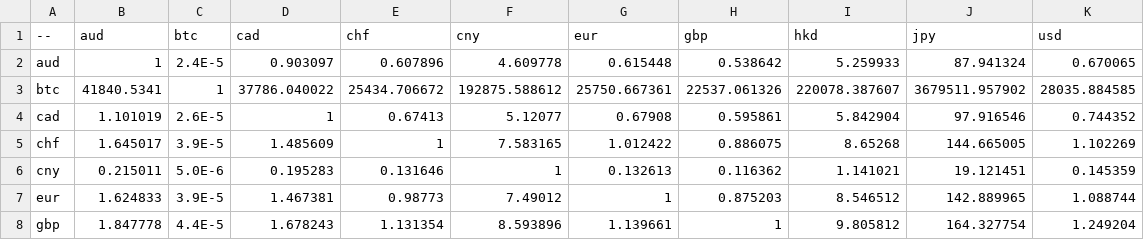
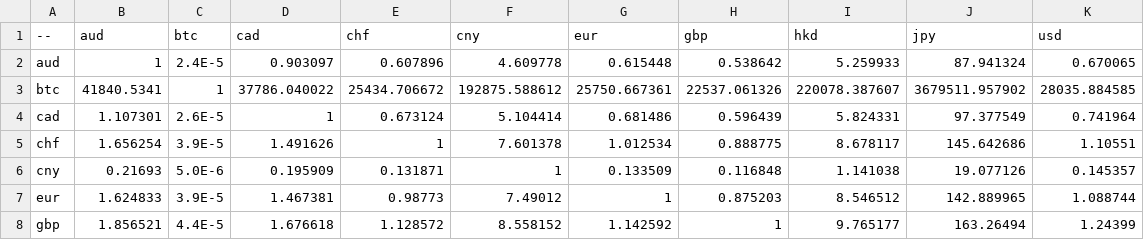
Before and after one commit to sparksets/exchange-rates, a CSV file: top10.csv, drawn as a sheet; only a part is shown; the diff covers the shown part only.

```diff
--- a/top10.csv
+++ b/top10.csv
@@ -3,6 +3,6 @@ aud,1,2.4E-5,0.903097,0.607896,4.609778,0.615448,0.538642,5.259933,87.941324,0.6
 btc,41840.5341,1,37786.040022,25434.706672,192875.588612,25750.667361,22537.061326,220078.387607,3679511.957902,28035.884585
-cad,1.101019,2.6E-5,1,0.67413,5.12077,0.67908,0.595861,5.842904,97.916546,0.744352
-chf,1.645017,3.9E-5,1.485609,1,7.583165,1.012422,0.886075,8.65268,144.665005,1.102269
-cny,0.215011,5.0E-6,0.195283,0.131646,1,0.132613,0.116362,1.141021,19.121451,0.145359
+cad,1.107301,2.6E-5,1,0.673124,5.104414,0.681486,0.596439,5.824331,97.377549,0.741964
+chf,1.656254,3.9E-5,1.491626,1,7.601378,1.012534,0.888775,8.678117,145.642686,1.10551
+cny,0.21693,5.0E-6,0.195909,0.131871,1,0.133509,0.116848,1.141038,19.077126,0.145357
 eur,1.624833,3.9E-5,1.467381,0.98773,7.49012,1,0.875203,8.546512,142.889965,1.088744
-gbp,1.847778,4.4E-5,1.678243,1.131354,8.593896,1.139661,1,9.805812,164.327754,1.249204
+gbp,1.856521,4.4E-5,1.676618,1.128572,8.558152,1.142592,1,9.765177,163.26494,1.24399
```
Also changed, not shown: 16 edited cells elsewhere in this file, latest.csv, top20.csv, 3 other files.
